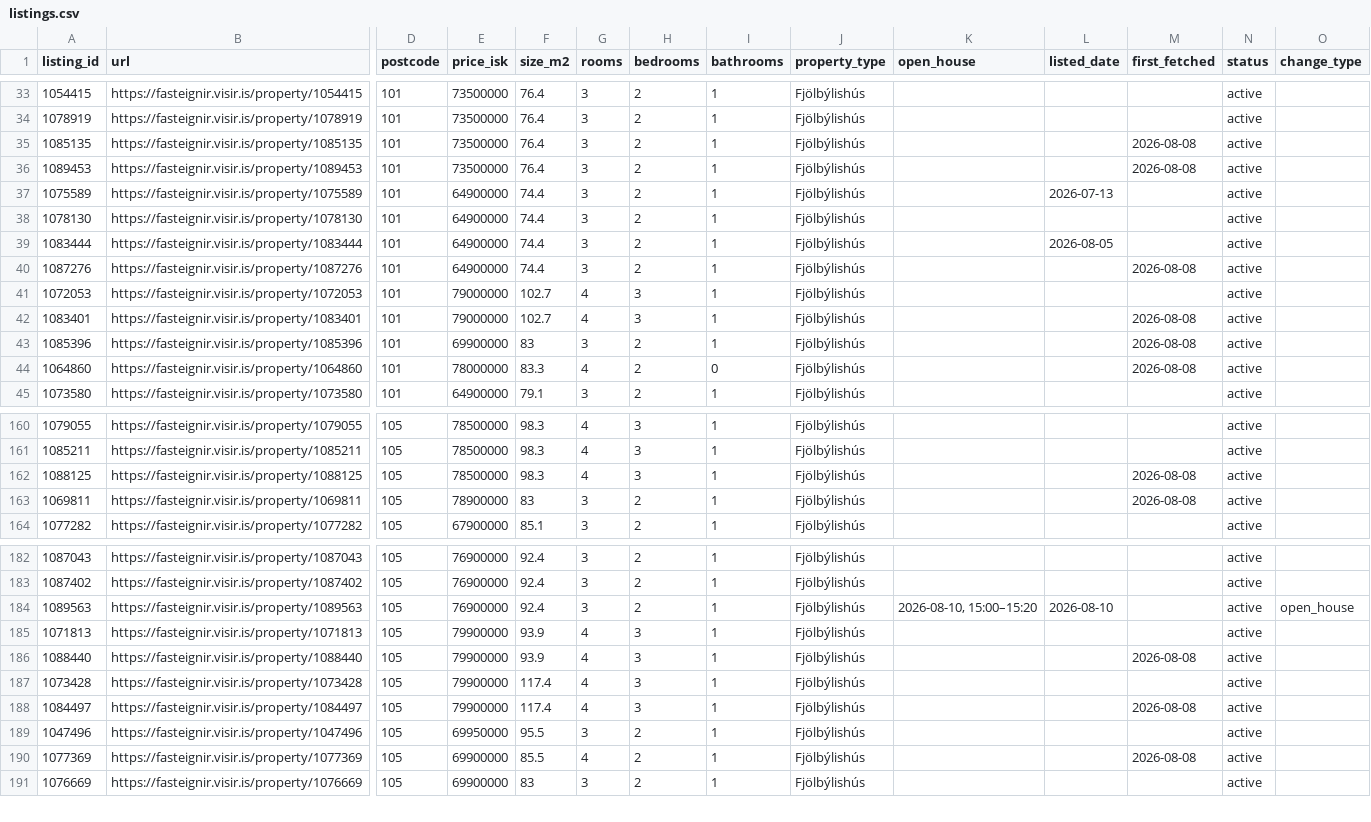
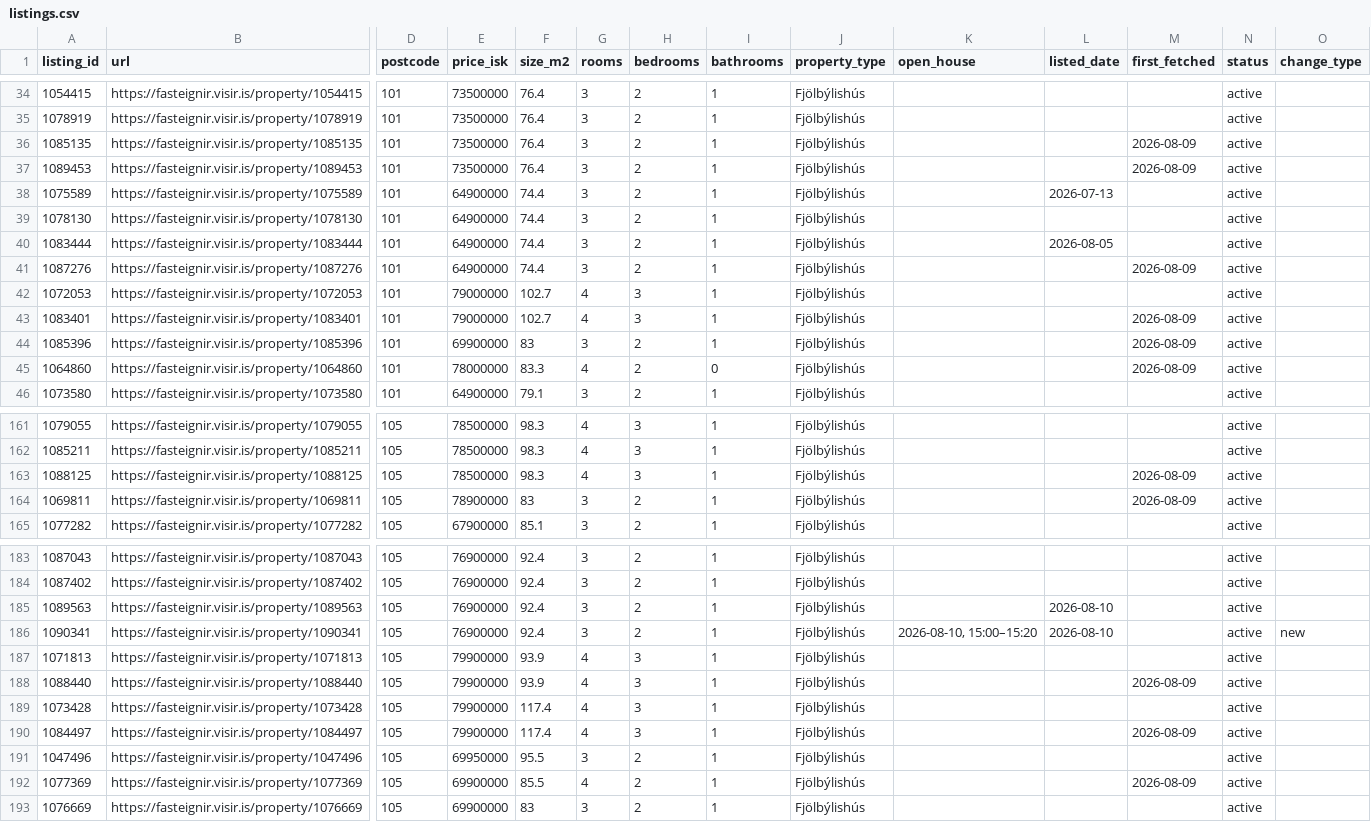
Before and after one commit to alruts/fasteignir-listing-monitor, a CSV file: data/listings.csv, drawn as a sheet; only a part is shown, gaps mark what is left out; addresses are those after the commit; rows hold the shown columns only; the diff covers the shown part only; the diff names each change by its address in the sheet, - before the commit and + after, or states it on an @@ line.

Commit message:
Update house listings

```diff
--- a/data/listings.csv
+++ b/data/listings.csv
-M36:M37 (first_fetched): 2026-08-08
+M36:M37 (first_fetched): 2026-08-09
-M41 (first_fetched): 2026-08-08
+M41 (first_fetched): 2026-08-09
-M43:M45 (first_fetched): 2026-08-08
+M43:M45 (first_fetched): 2026-08-09
-M163:M164 (first_fetched): 2026-08-08
+M163:M164 (first_fetched): 2026-08-09
-K185 (open_house): 2026-08-10, 15:00–15:20
+K185 (open_house): (empty)
-O185 (change_type): open_house
+O185 (change_type): (empty)
+row 186: 1090341 | https://fasteignir.visir.is/property/1090341 | 105 | 76900000 | 92.4 | 3 | 2 | 1 | Fjölbýlishús | 2026-08-10, 15:00–15:20 | 2026-08-10 |  | active | new
-M188 (first_fetched): 2026-08-08
+M188 (first_fetched): 2026-08-09
-M190 (first_fetched): 2026-08-08
+M190 (first_fetched): 2026-08-09
-M192 (first_fetched): 2026-08-08
+M192 (first_fetched): 2026-08-09
```
Also changed, not shown: 1 added row and 71 edited cells elsewhere in this file, 2 other files.
